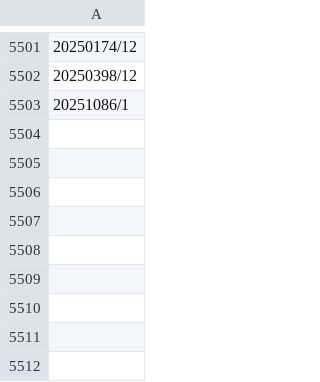
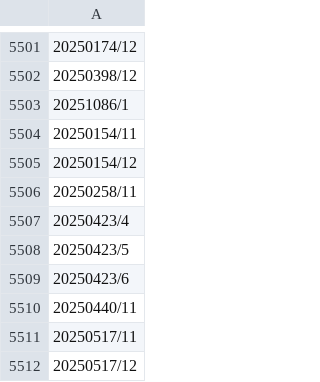
Before and after one commit to GiovanePauloPedroski/AcaoEntreAmigos2025, a CSV file: BancoPAGO.csv, drawn as a sheet; only a part is shown, gaps mark what is left out.

Commit message:
Atualização automática do BancoPAGO.csv

```diff
--- a/BancoPAGO.csv
+++ b/BancoPAGO.csv
@@ -5503 +5503,10 @@
 20251086/1
+20250154/11
+20250154/12
+20250258/11
+20250423/4
+20250423/5
+20250423/6
+20250440/11
+20250517/11
+20250517/12
```
